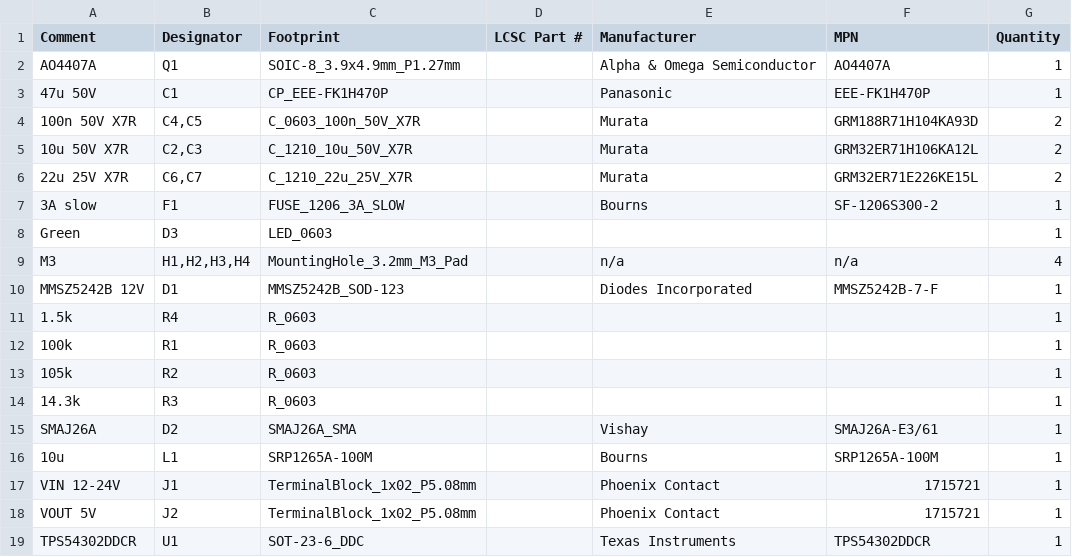
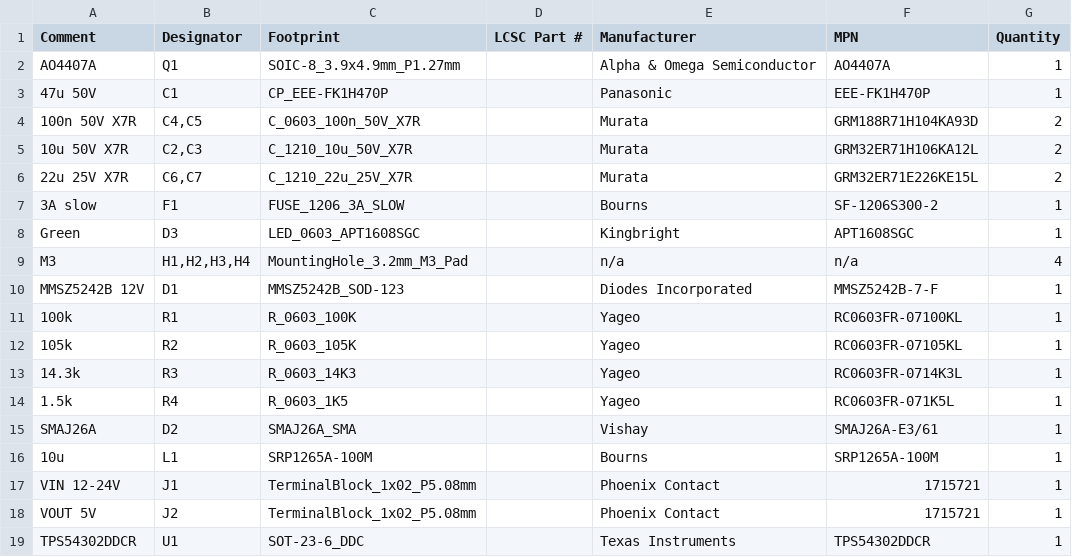
Before and after one commit to NijoP/electronics-agent-kit-new-prototype, a CSV file: validation/power-buck/outputs/EAK_Power_Buck_12_24V_to_5V_3A-BOM.csv, drawn as a sheet.

Commit message:
feat(validation): power-buck design record, evidence log and independent package inspection
- Re-centre the feedback divider (105k/14.3k) after the EAK divider calculation showed
  100k/13.3k exceeds 5 V +/-5 % worst case; add Yageo/Kingbright MPN definitions.
- Add GND via clusters at the input and output capacitors and fix pour islands and a sliver.
- DESIGN.md (assumptions, calculations, protection, insulation, layout), READINESS.md
  (evidence log with NOT VERIFIED items), GAPS.md (missing EAK capabilities G1-G10).
- tools/inspect.sh: independent POSIX inspection of the Gerber/drill/BOM/CPL package.

```diff
--- a/validation/power-buck/outputs/EAK_Power_Buck_12_24V_to_5V_3A-BOM.csv
+++ b/validation/power-buck/outputs/EAK_Power_Buck_12_24V_to_5V_3A-BOM.csv
@@ -7,9 +7,9 @@ Comment,Designator,Footprint,LCSC Part #,Manufacturer,MPN,Quantity
 "3A slow","F1","FUSE_1206_3A_SLOW","","Bourns","SF-1206S300-2",1
-"Green","D3","LED_0603","","","",1
+"Green","D3","LED_0603_APT1608SGC","","Kingbright","APT1608SGC",1
 "M3","H1,H2,H3,H4","MountingHole_3.2mm_M3_Pad","","n/a","n/a",4
 "MMSZ5242B 12V","D1","MMSZ5242B_SOD-123","","Diodes Incorporated","MMSZ5242B-7-F",1
-"1.5k","R4","R_0603","","","",1
-"100k","R1","R_0603","","","",1
-"105k","R2","R_0603","","","",1
-"14.3k","R3","R_0603","","","",1
+"100k","R1","R_0603_100K","","Yageo","RC0603FR-07100KL",1
+"105k","R2","R_0603_105K","","Yageo","RC0603FR-07105KL",1
+"14.3k","R3","R_0603_14K3","","Yageo","RC0603FR-0714K3L",1
+"1.5k","R4","R_0603_1K5","","Yageo","RC0603FR-071K5L",1
 "SMAJ26A","D2","SMAJ26A_SMA","","Vishay","SMAJ26A-E3/61",1
```
Also changed, not shown: 34 other files.
